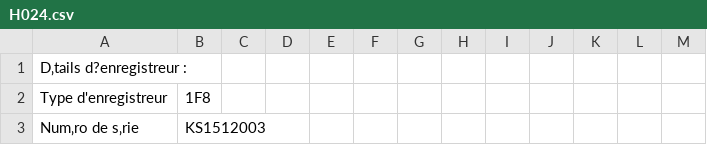
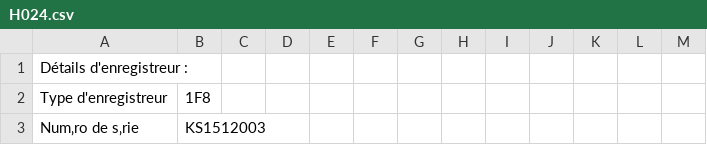
Before and after one commit to Ael-urus/Sensorem, a CSV file: H024.csv, drawn as a sheet; only a part is shown.

```diff
--- a/H024.csv
+++ b/H024.csv
@@ -1,2 +1,2 @@
-D‚tails d?enregistreur :;;;;;;;;;;;;
+Détails d'enregistreur :;;;;;;;;;;;;
 Type d'enregistreur;1F8;;;;;;;;;;;
```
Also changed, not shown: H47-56-39-59-58.csv, 3 other files.
